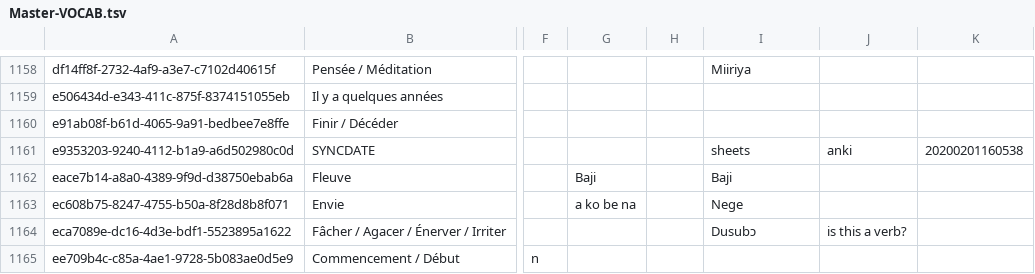
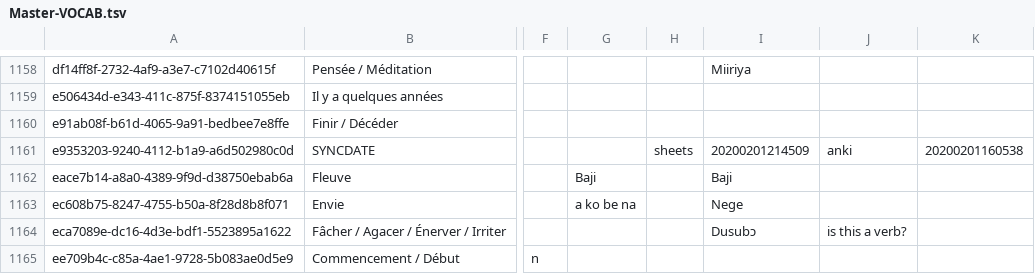
Before and after one commit to boydkelly/blog, a TSV file: static/download/Master-VOCAB.tsv, drawn as a sheet; only a part is shown, gaps mark what is left out; the diff names each change by its address in the sheet, - before the commit and + after, or states it on an @@ line.

Commit message:
anki updates by script

```diff
--- a/static/download/Master-VOCAB.tsv
+++ b/static/download/Master-VOCAB.tsv
-H1161: (empty)
+H1161: sheets
-I1161: sheets
+I1161: 20200201214509
```
